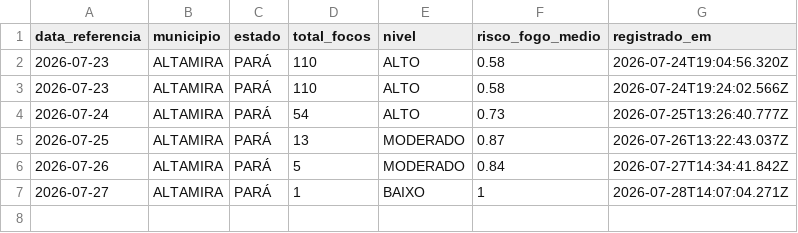
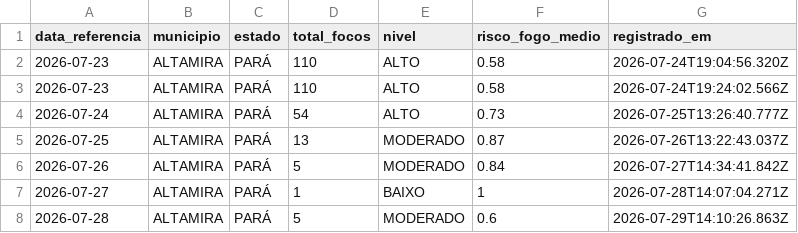
Before and after one commit to arthuraug808/alerta-amazonia, a CSV file: historico-alertas.csv, drawn as a sheet.

```diff
--- a/historico-alertas.csv
+++ b/historico-alertas.csv
@@ -7 +7,2 @@ data_referencia,municipio,estado,total_focos,nivel,risco_fogo_medio,registrado_e
 2026-07-27,ALTAMIRA,PARÁ,1,BAIXO,1,2026-07-28T14:07:04.271Z
+2026-07-28,ALTAMIRA,PARÁ,5,MODERADO,0.6,2026-07-29T14:10:26.863Z
```
Also changed, not shown: 2 other files.
